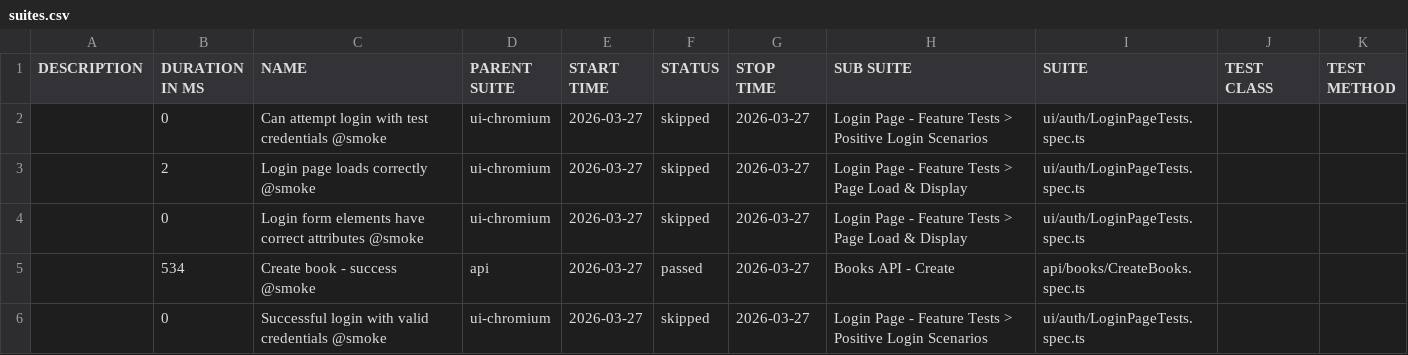
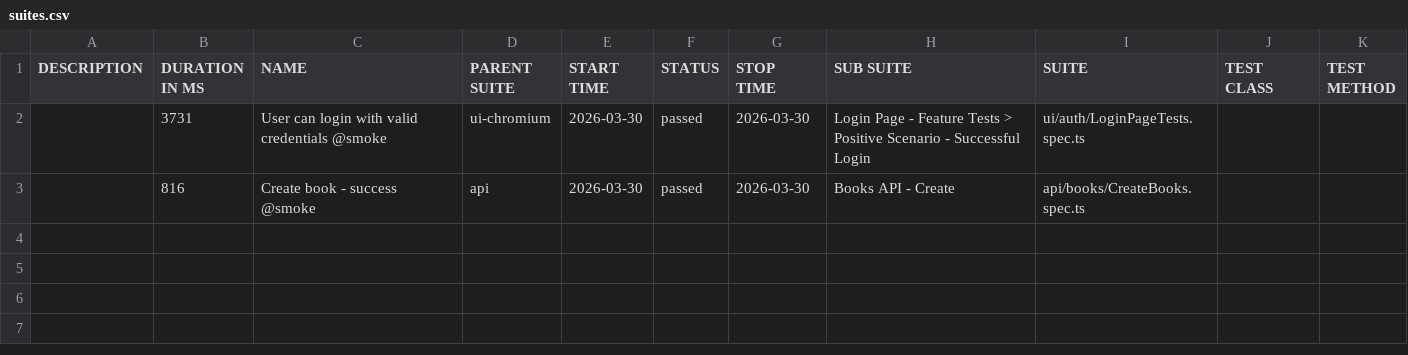
Before and after one commit to GalynaUdaltsova/bookstore-api-playwright, a CSV file: data/suites.csv, drawn as a sheet.

```diff
--- a/data/suites.csv
+++ b/data/suites.csv
@@ -1,6 +1,3 @@
 "DESCRIPTION","DURATION IN MS","NAME","PARENT SUITE","START TIME","STATUS","STOP TIME","SUB SUITE","SUITE","TEST CLASS","TEST METHOD"
-"","0","Can attempt login with test credentials @smoke","ui-chromium","2026-03-27","skipped","2026-03-27","Login Page - Feature Tests > Positive Login Scenarios","ui/auth/LoginPageTests.spec.ts","",""
-"","2","Login page loads correctly @smoke","ui-chromium","2026-03-27","skipped","2026-03-27","Login Page - Feature Tests > Page Load & Display","ui/auth/LoginPageTests.spec.ts","",""
-"","0","Login form elements have correct attributes @smoke","ui-chromium","2026-03-27","skipped","2026-03-27","Login Page - Feature Tests > Page Load & Display","ui/auth/LoginPageTests.spec.ts","",""
-"","534","Create book - success @smoke","api","2026-03-27","passed","2026-03-27","Books API - Create","api/books/CreateBooks.spec.ts","",""
-"","0","Successful login with valid credentials @smoke","ui-chromium","2026-03-27","skipped","2026-03-27","Login Page - Feature Tests > Positive Login Scenarios","ui/auth/LoginPageTests.spec.ts","",""
+"","3731","User can login with valid credentials @smoke","ui-chromium","2026-03-30","passed","2026-03-30","Login Page - Feature Tests > Positive Scenario - Successful Login","ui/auth/LoginPageTests.spec.ts","",""
+"","816","Create book - success @smoke","api","2026-03-30","passed","2026-03-30","Books API - Create","api/books/CreateBooks.spec.ts","",""
```
Also changed, not shown: 24 other files.
